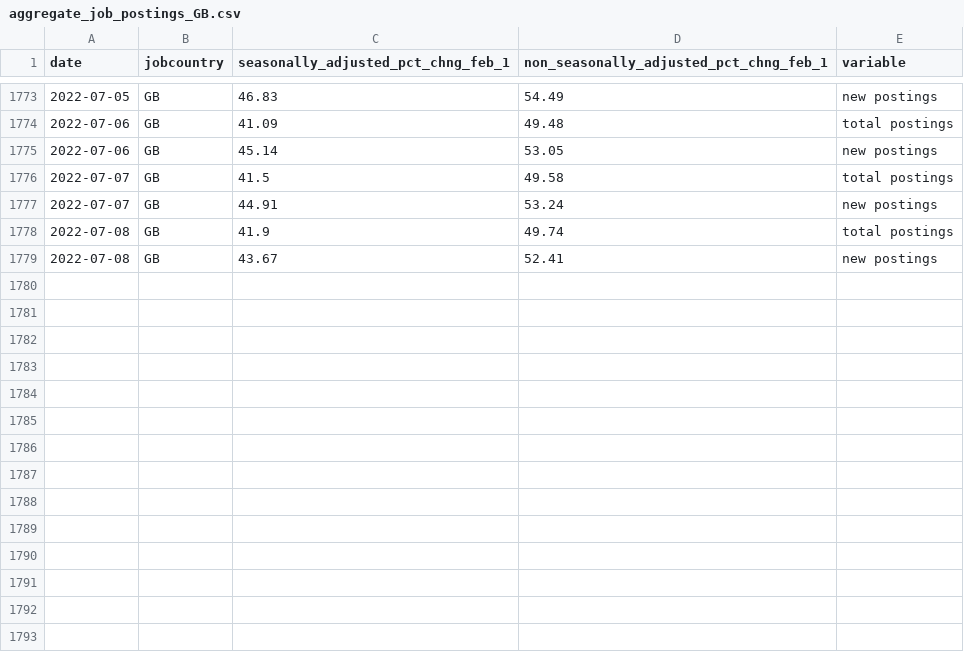
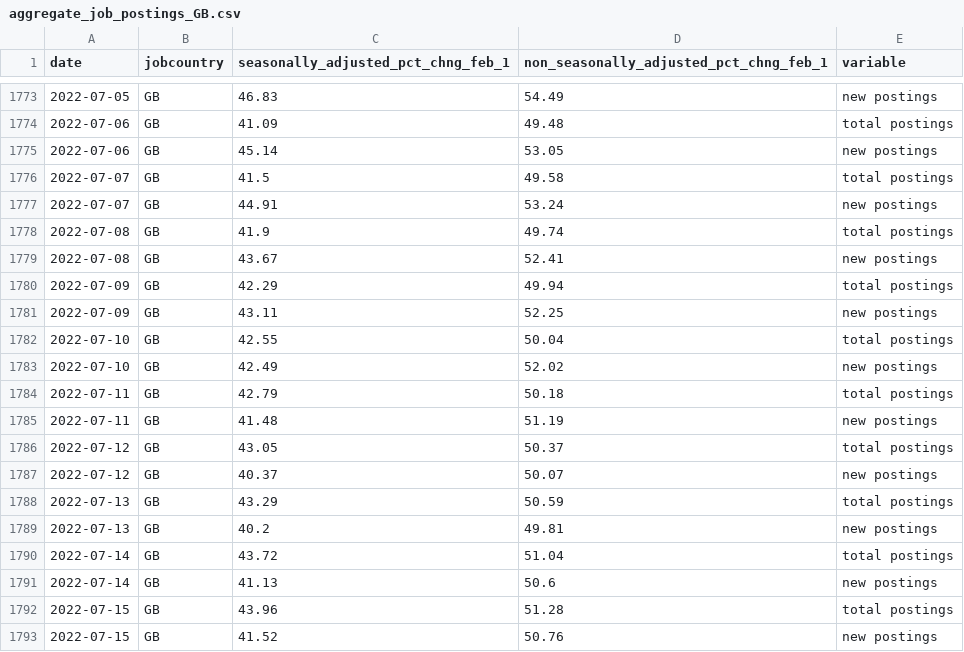
Before and after one commit to hiring-lab/job_postings_tracker, a CSV file: GB/aggregate_job_postings_GB.csv, drawn as a sheet; only a part is shown, gaps mark what is left out; the diff names each change by its address in the sheet, - before the commit and + after, or states it on an @@ line.

```diff
--- a/GB/aggregate_job_postings_GB.csv
+++ b/GB/aggregate_job_postings_GB.csv
+row 1780: 2022-07-09 | GB | 42.29 | 49.94 | total postings
+row 1781: 2022-07-09 | GB | 43.11 | 52.25 | new postings
+row 1782: 2022-07-10 | GB | 42.55 | 50.04 | total postings
+row 1783: 2022-07-10 | GB | 42.49 | 52.02 | new postings
+row 1784: 2022-07-11 | GB | 42.79 | 50.18 | total postings
+row 1785: 2022-07-11 | GB | 41.48 | 51.19 | new postings
+row 1786: 2022-07-12 | GB | 43.05 | 50.37 | total postings
+row 1787: 2022-07-12 | GB | 40.37 | 50.07 | new postings
+row 1788: 2022-07-13 | GB | 43.29 | 50.59 | total postings
+row 1789: 2022-07-13 | GB | 40.2 | 49.81 | new postings
+row 1790: 2022-07-14 | GB | 43.72 | 51.04 | total postings
+row 1791: 2022-07-14 | GB | 41.13 | 50.6 | new postings
+row 1792: 2022-07-15 | GB | 43.96 | 51.28 | total postings
+row 1793: 2022-07-15 | GB | 41.52 | 50.76 | new postings
```
Also changed, not shown: AU/aggregate_job_postings_AU.csv, CA/provincial_postings_ca.csv, 8 other files.
